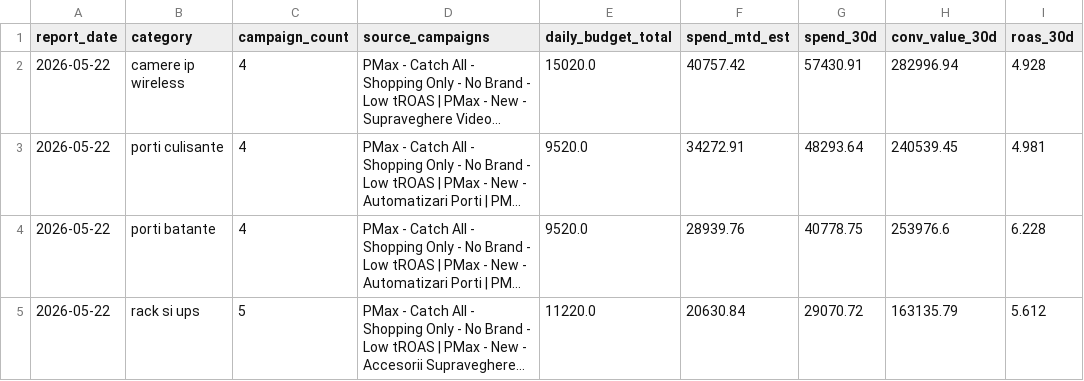
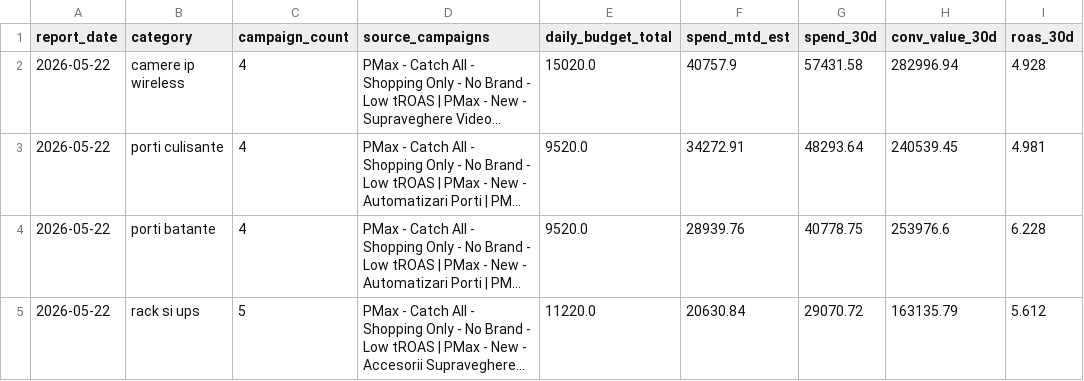
Before and after one commit to attilabirtha/a2t.ro, a CSV file: data/output/category_summary.csv, drawn as a sheet; only a part is shown; long unchanged cells end in …; the diff names each change by its address in the sheet, - before the commit and + after, or states it on an @@ line.

```diff
--- a/data/output/category_summary.csv
+++ b/data/output/category_summary.csv
-F2 (spend_mtd_est): 40757.42
+F2 (spend_mtd_est): 40757.9
-G2 (spend_30d): 57430.91
+G2 (spend_30d): 57431.58
```
Also changed, not shown: data/output/campaign_recommendations.csv, data/output/channel_summary.csv, 6 other files.
